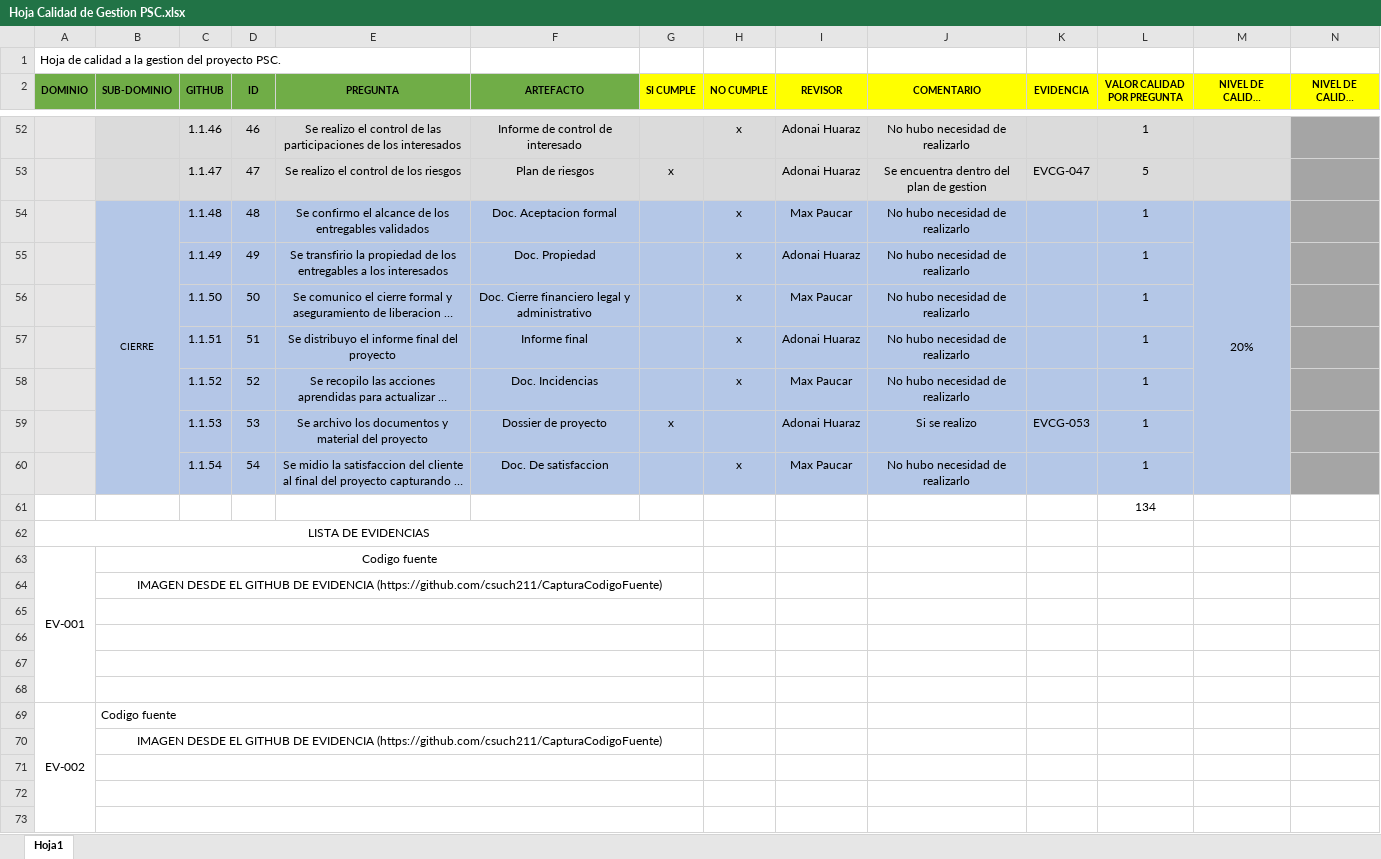
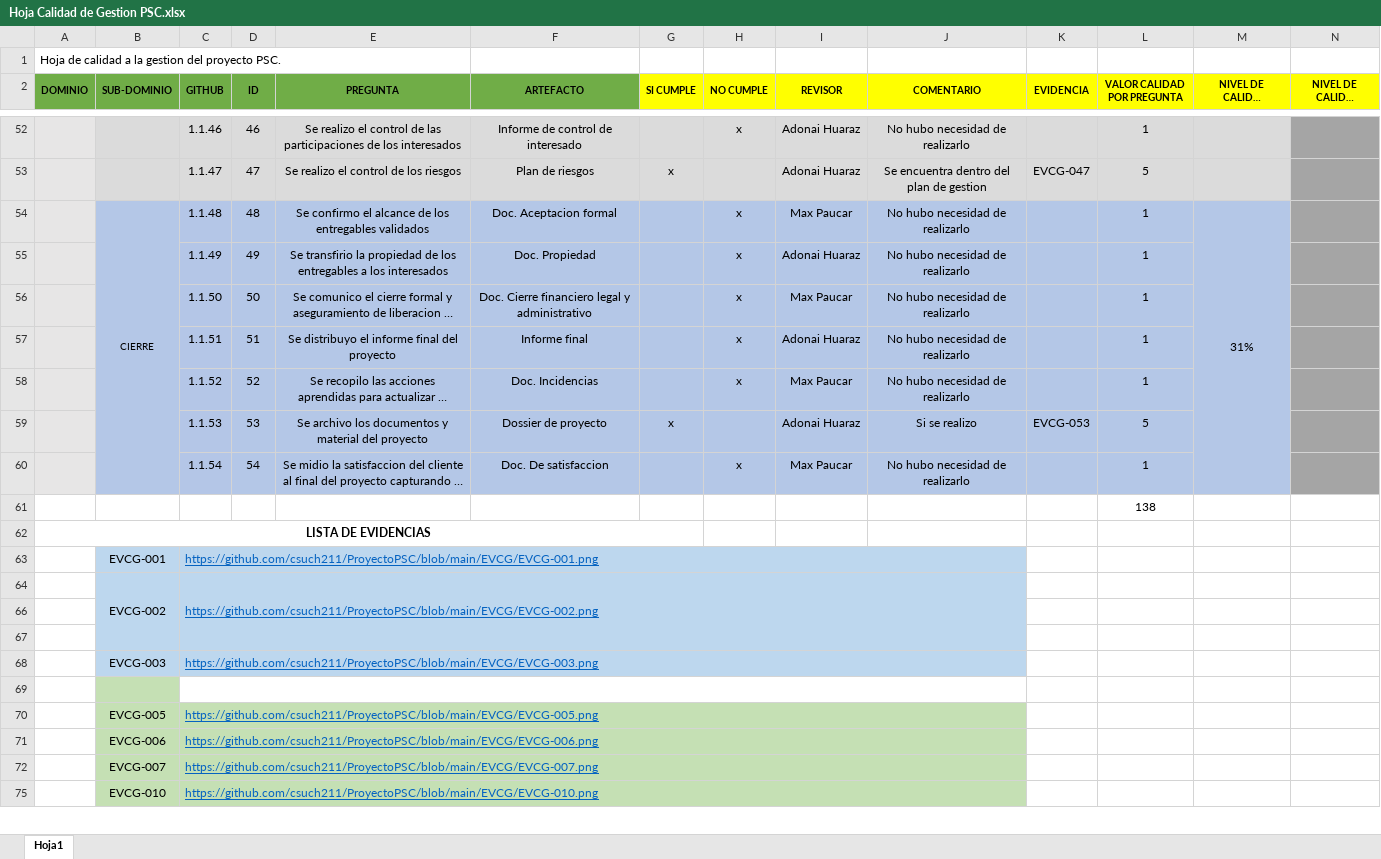
Before and after one commit to csuch211/ProyectoPSC, an Excel workbook: Documentacion-PSC/Hoja Calidad de Gestion PSC.xlsx, sheet Hoja1, drawn as a sheet; only a part is shown, gaps mark what is left out; long unchanged cells end in …; values as stored, in another font and other column widths than the file's, no borders; removed rows and columns are numbered as before the commit, all else as after; the diff covers the shown part only; the diff names each change by its address in the sheet, - before the commit and + after, or states it on an @@ line.

Commit message:
Add files via upload

```diff
--- a/Documentacion-PSC/Hoja Calidad de Gestion PSC.xlsx (sheet Hoja1)
+++ b/Documentacion-PSC/Hoja Calidad de Gestion PSC.xlsx (sheet Hoja1)
-M54 (NIVEL DE CALIDAD SUBDOMINIO): 20%
+M54 (NIVEL DE CALIDAD SUBDOMINIO): 31%
-L59 (VALOR CALIDAD POR PREGUNTA): 1
+L59 (VALOR CALIDAD POR PREGUNTA): 5
-L61 (VALOR CALIDAD POR PREGUNTA): 134
+L61 (VALOR CALIDAD POR PREGUNTA): 138
-A62 bold: off
+A62 bold: on
-row 63: EV-001 | Codigo fuente
-row 64:  | IMAGEN DESDE EL GITHUB DE EVIDENCIA (https://github.com/csuch211/CapturaCodigoFuente)
+row 63:  | EVCG-001 | https://github.com/csuch211/ProyectoPSC/blob/main/EVCG/EVCG-001.png
+row 64:  | EVCG-002 | https://github.com/csuch211/ProyectoPSC/blob/main/EVCG/EVCG-002.png
-B66:J67 fill: none
+B66:J67 fill: #BDD7EE
-B65:G65 merged
-B66:G66 merged
+row 68:  | EVCG-003 | https://github.com/csuch211/ProyectoPSC/blob/main/EVCG/EVCG-003.png
-B69 fill: none
+B69 fill: #C5E0B4
-B67:G67 merged
+C69:J69 merged
-row 70: (empty)
+row 70:  | EVCG-005 | https://github.com/csuch211/ProyectoPSC/blob/main/EVCG/EVCG-005.png
-B70:J70 fill: none
+B70:J70 fill: #C5E0B4
-B68:G68 merged
+C70:J70 merged
-row 69: EV-002 | Codigo fuente
-row 70:  | IMAGEN DESDE EL GITHUB DE EVIDENCIA (https://github.com/csuch211/CapturaCodigoFuente)
-row 71: (empty)
+row 71:  | EVCG-006 | https://github.com/csuch211/ProyectoPSC/blob/main/EVCG/EVCG-006.png
-B71:J72 fill: none
+B71:J72 fill: #C5E0B4
-B71:G71 merged
+C71:J71 merged
-row 72: (empty)
+row 72:  | EVCG-007 | https://github.com/csuch211/ProyectoPSC/blob/main/EVCG/EVCG-007.png
-B72:G72 merged
+C72:J72 merged
-row 75: (empty)
+row 75:  | EVCG-010 | https://github.com/csuch211/ProyectoPSC/blob/main/EVCG/EVCG-010.png
-B75:J75 fill: none
+B75:J75 fill: #C5E0B4
-B73:G73 merged
+C75:J75 merged
```
Also changed, not shown: 169 removed rows, 42 edited cells, cell formats and merged cells elsewhere in this sheet, hidden cells.
